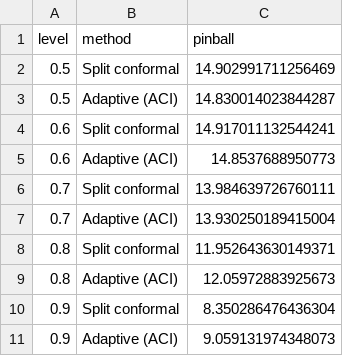
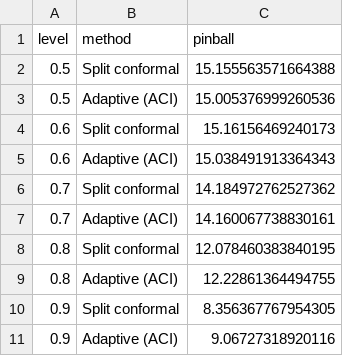
Before and after one commit to vinhqdang/Sustainable-Operations-and-Computers, a CSV file: results/forecast_pinball.csv, drawn as a sheet.

```diff
--- a/results/forecast_pinball.csv
+++ b/results/forecast_pinball.csv
@@ -1,11 +1,11 @@
 level,method,pinball
-0.5,Split conformal,14.902991711256469
-0.5,Adaptive (ACI),14.830014023844287
-0.6,Split conformal,14.917011132544241
-0.6,Adaptive (ACI),14.8537688950773
-0.7,Split conformal,13.984639726760111
-0.7,Adaptive (ACI),13.930250189415004
-0.8,Split conformal,11.952643630149371
-0.8,Adaptive (ACI),12.05972883925673
-0.9,Split conformal,8.350286476436304
-0.9,Adaptive (ACI),9.059131974348073
+0.5,Split conformal,15.155563571664388
+0.5,Adaptive (ACI),15.005376999260536
+0.6,Split conformal,15.16156469240173
+0.6,Adaptive (ACI),15.038491913364343
+0.7,Split conformal,14.184972762527362
+0.7,Adaptive (ACI),14.160067738830161
+0.8,Split conformal,12.078460383840195
+0.8,Adaptive (ACI),12.22861364494755
+0.9,Split conformal,8.356367767954305
+0.9,Adaptive (ACI),9.06727318920116
```
Also changed, not shown: results/costview_offsets.csv, results/forecast_accuracy_by_h.csv, 40 other files.
